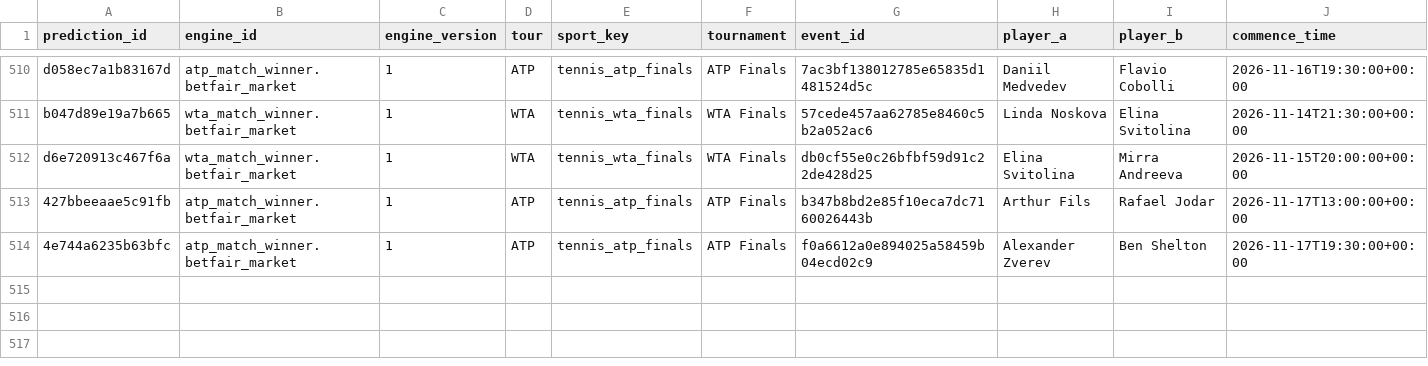
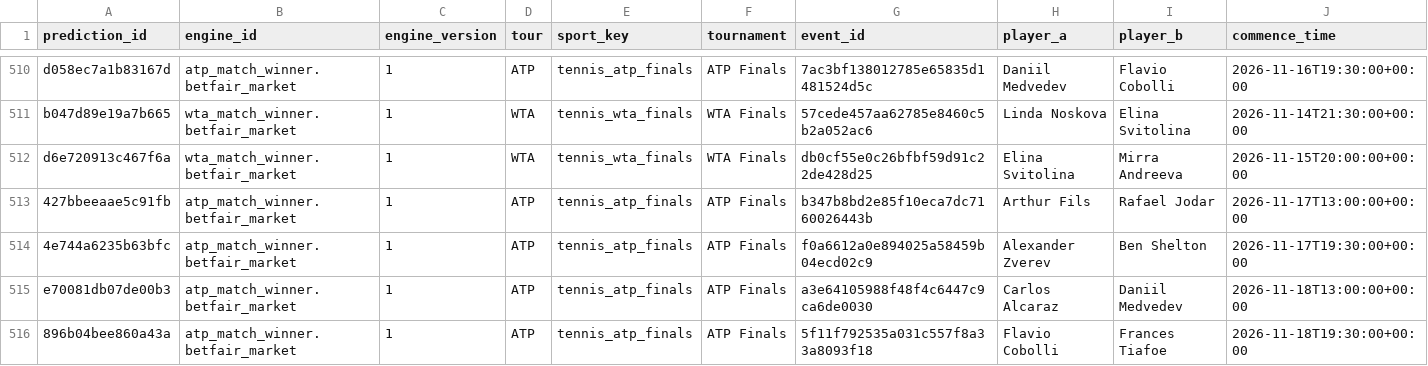
Before and after one commit to frazwil19-gif/prediction-markets-lab, a CSV file: tennis_predictions/ledger_predictions.csv, drawn as a sheet; only a part is shown, gaps mark what is left out; rows hold the shown columns only; the diff names each change by its address in the sheet, - before the commit and + after, or states it on an @@ line.

```diff
--- a/tennis_predictions/ledger_predictions.csv
+++ b/tennis_predictions/ledger_predictions.csv
+row 515: e70081db07de00b3 | atp_match_winner.betfair_market | 1 | ATP | tennis_atp_finals | ATP Finals | a3e64105988f48f4c6447c9ca6de0030 | Carlos Alcaraz | Daniil Medvedev | 2026-11-18T13:00:00+00:00
+row 516: 896b04bee860a43a | atp_match_winner.betfair_market | 1 | ATP | tennis_atp_finals | ATP Finals | 5f11f792535a031c557f8a33a8093f18 | Flavio Cobolli | Frances Tiafoe | 2026-11-18T19:30:00+00:00
```
Also changed, not shown: reports/bet_selection_v2_candidates.csv, reports/bet_selection_v2_start_time_resolution.csv, 29 other files.
